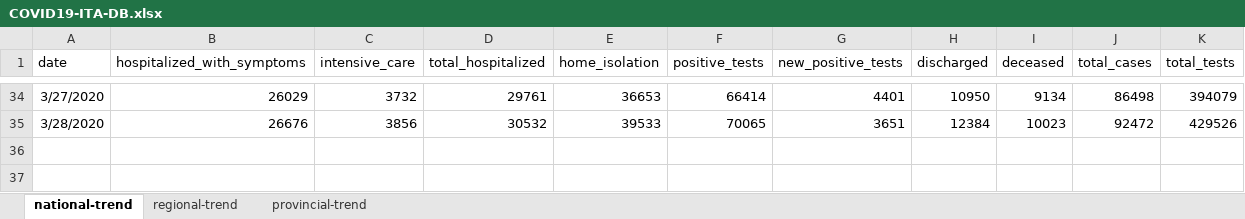
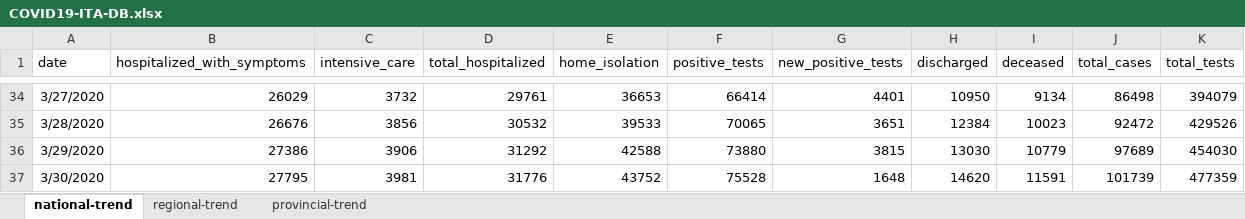
Before and after one commit to pcm-dpc/COVID-19, an Excel workbook: daily_report_ENG/COVID19-ITA-DB.xlsx, sheet national-trend, drawn as a sheet; only a part is shown, gaps mark what is left out; values as stored, in another font and other column widths than the file's, no borders; the diff names each change by its address in the sheet, - before the commit and + after, or states it on an @@ line.

```diff
--- a/daily_report_ENG/COVID19-ITA-DB.xlsx (sheet national-trend)
+++ b/daily_report_ENG/COVID19-ITA-DB.xlsx (sheet national-trend)
+row 36: 3/29/2020 | 27386 | 3906 | 31292 | 42588 | 73880 | 3815 | 13030 | 10779 | 97689 | 454030
+row 37: 3/30/2020 | 27795 | 3981 | 31776 | 43752 | 75528 | 1648 | 14620 | 11591 | 101739 | 477359
```
Also changed, not shown: sheet provincial-trend, sheet regional-trend.
